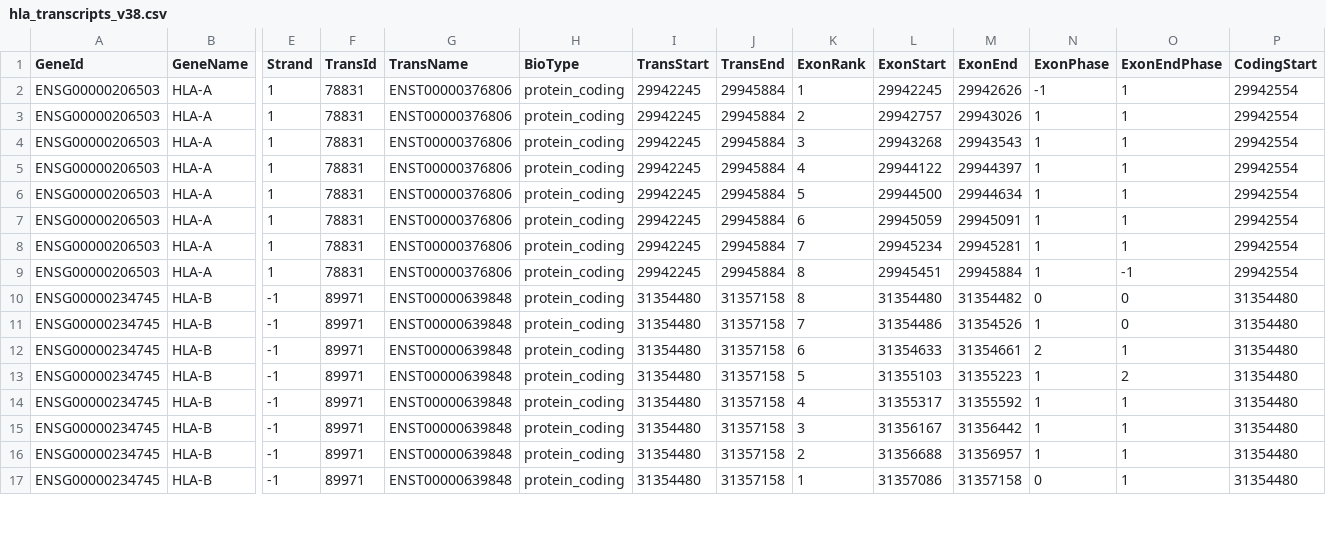
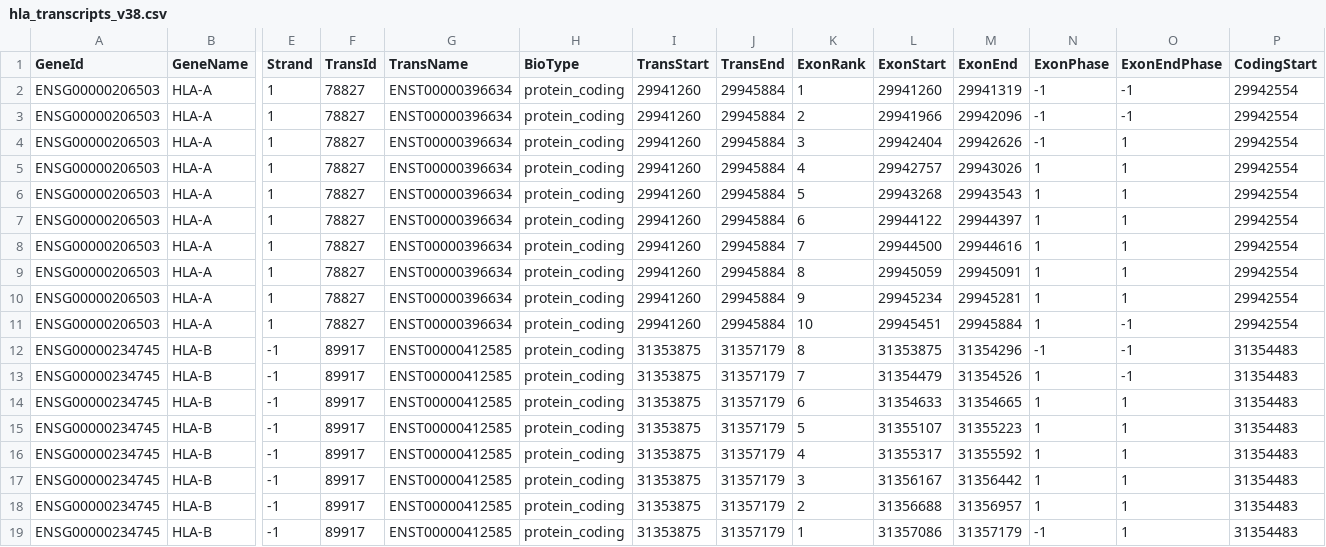
Before and after one commit to hartwigmedical/hmftools, a CSV file: lilac/src/main/resources/alleles/hla_transcripts_v38.csv, drawn as a sheet; only a part is shown, gaps mark what is left out; addresses are those after the commit; rows hold the shown columns only; the diff covers the shown part only; the diff names each change by its address in the sheet, - before the commit and + after, or states it on an @@ line.

Commit message:
Lilac: fixed HG38 transcript definitions and use common coding base routine

```diff
--- a/lilac/src/main/resources/alleles/hla_transcripts_v38.csv
+++ b/lilac/src/main/resources/alleles/hla_transcripts_v38.csv
+row 2: ENSG00000206503 | HLA-A | 1 | 78827 | ENST00000396634 | protein_coding | 29941260 | 29945884 | 1 | 29941260 | 29941319 | -1 | -1 | 29942554
+row 3: ENSG00000206503 | HLA-A | 1 | 78827 | ENST00000396634 | protein_coding | 29941260 | 29945884 | 2 | 29941966 | 29942096 | -1 | -1 | 29942554
-F4:F11 (TransId): 78831
+F4:F11 (TransId): 78827
-G4:G11 (TransName): ENST00000376806
+G4:G11 (TransName): ENST00000396634
-I4:I11 (TransStart): 29942245
+I4:I11 (TransStart): 29941260
-K4 (ExonRank): 1
+K4 (ExonRank): 3
-L4 (ExonStart): 29942245
+L4 (ExonStart): 29942404
-K5 (ExonRank): 2
+K5 (ExonRank): 4
-K6 (ExonRank): 3
+K6 (ExonRank): 5
-K7 (ExonRank): 4
+K7 (ExonRank): 6
-K8 (ExonRank): 5
+K8 (ExonRank): 7
-M8 (ExonEnd): 29944634
+M8 (ExonEnd): 29944616
-K9 (ExonRank): 6
+K9 (ExonRank): 8
-K10 (ExonRank): 7
+K10 (ExonRank): 9
-K11 (ExonRank): 8
+K11 (ExonRank): 10
-F12:F19 (TransId): 89971
+F12:F19 (TransId): 89917
-G12:G19 (TransName): ENST00000639848
+G12:G19 (TransName): ENST00000412585
-I12:I19 (TransStart): 31354480
+I12:I19 (TransStart): 31353875
-J12:J19 (TransEnd): 31357158
+J12:J19 (TransEnd): 31357179
-L12 (ExonStart): 31354480
+L12 (ExonStart): 31353875
-M12 (ExonEnd): 31354482
+M12 (ExonEnd): 31354296
-N12 (ExonPhase): 0
+N12 (ExonPhase): -1
-O12:O13 (ExonEndPhase): 0
+O12:O13 (ExonEndPhase): -1
-P12:P19 (CodingStart): 31354480
+P12:P19 (CodingStart): 31354483
-L13 (ExonStart): 31354486
+L13 (ExonStart): 31354479
-M14 (ExonEnd): 31354661
+M14 (ExonEnd): 31354665
-N14 (ExonPhase): 2
+N14 (ExonPhase): 1
-L15 (ExonStart): 31355103
+L15 (ExonStart): 31355107
-O15 (ExonEndPhase): 2
+O15 (ExonEndPhase): 1
-M19 (ExonEnd): 31357158
+M19 (ExonEnd): 31357179
-N19 (ExonPhase): 0
+N19 (ExonPhase): -1
```
Also changed, not shown: 17 edited cells elsewhere in this file, 6 other files.
